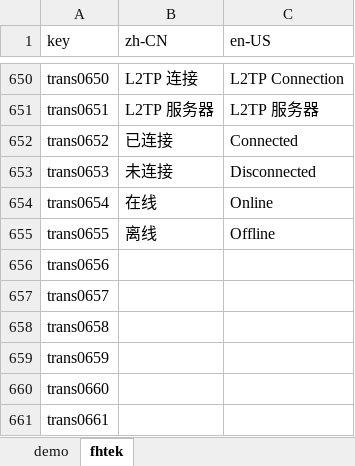
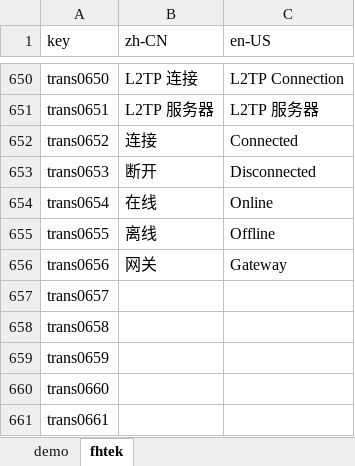
Before and after one commit to ytppp/fhtek-docs, an Excel workbook: lang.xlsx, sheet fhtek, drawn as a sheet; only a part is shown, gaps mark what is left out; values as stored, in another font and other column widths than the file's, no borders; the diff names each change by its address in the sheet, - before the commit and + after, or states it on an @@ line.

```diff
--- a/lang.xlsx (sheet fhtek)
+++ b/lang.xlsx (sheet fhtek)
-B652 (zh-CN): 已连接
+B652 (zh-CN): 连接
-B653 (zh-CN): 未连接
+B653 (zh-CN): 断开
-B656 (zh-CN): (empty)
+B656 (zh-CN): 网关
-C656 (en-US): (empty)
+C656 (en-US): Gateway
```
Also changed, not shown: 2 other files.
